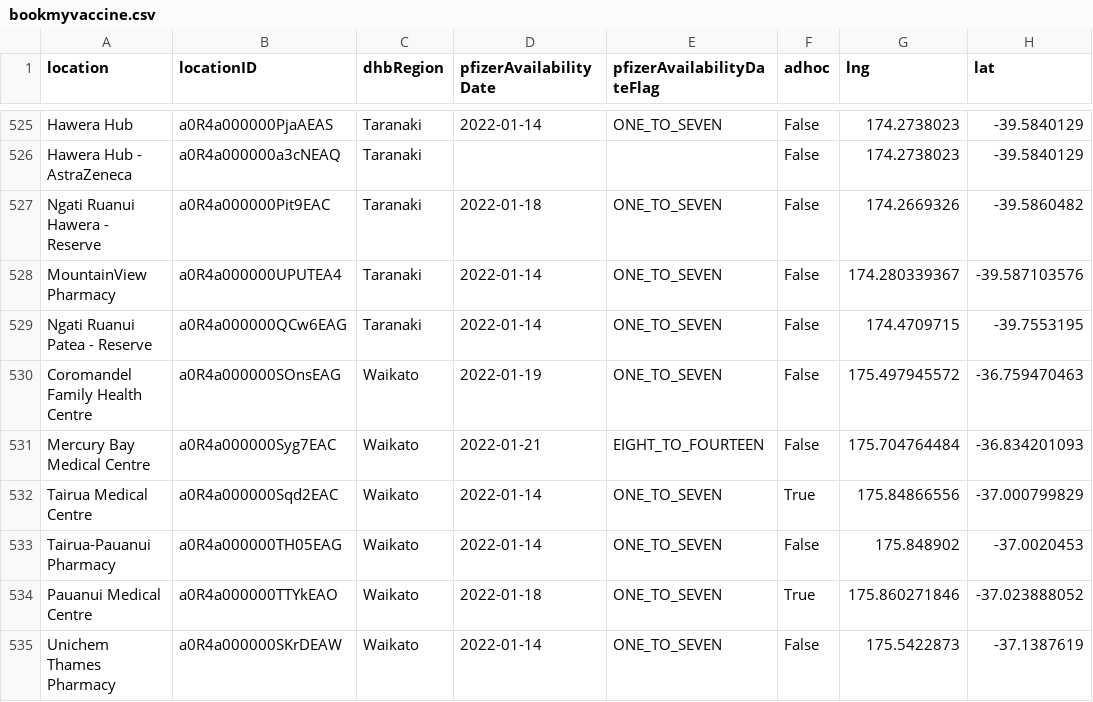
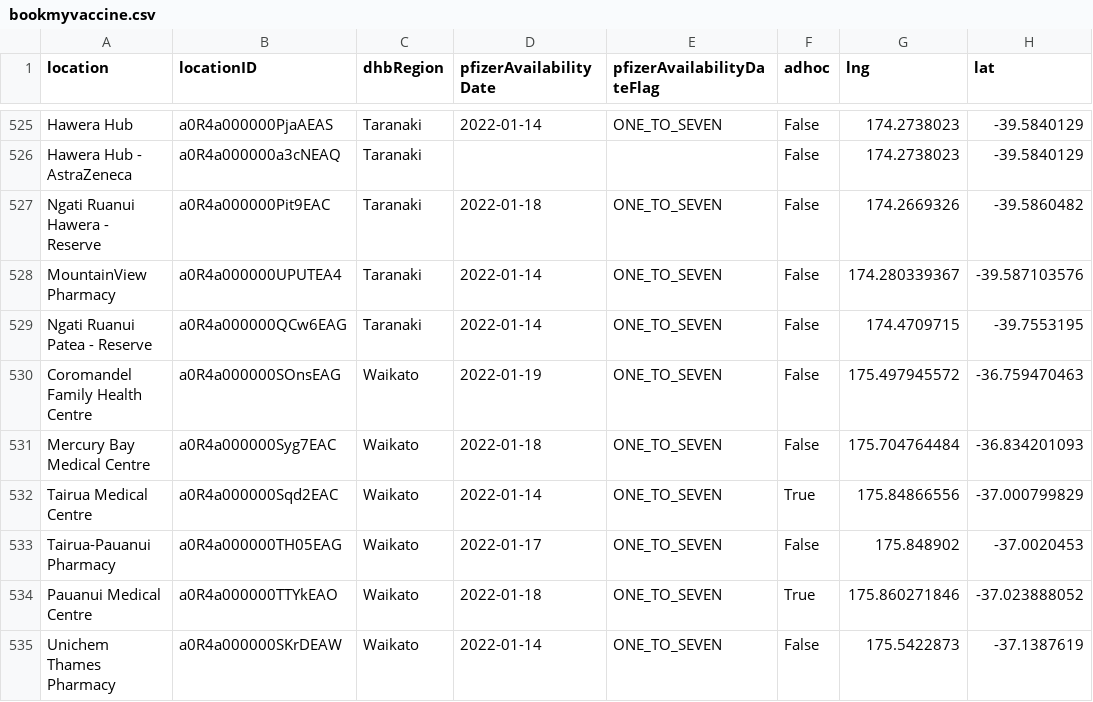
Before and after one commit to UoA-eResearch/nz-covid19-data-auto, a CSV file: vaccinations/bookmyvaccine.csv, drawn as a sheet; only a part is shown, gaps mark what is left out; the diff covers the shown part only; the diff names each change by its address in the sheet, - before the commit and + after, or states it on an @@ line.

```diff
--- a/vaccinations/bookmyvaccine.csv
+++ b/vaccinations/bookmyvaccine.csv
-D531 (pfizerAvailabilityDate): 2022-01-21
+D531 (pfizerAvailabilityDate): 2022-01-18
-E531 (pfizerAvailabilityDateFlag): EIGHT_TO_FOURTEEN
+E531 (pfizerAvailabilityDateFlag): ONE_TO_SEVEN
-D533 (pfizerAvailabilityDate): 2022-01-14
+D533 (pfizerAvailabilityDate): 2022-01-17
```
Also changed, not shown: 2 added rows, 2 removed rows, 25 moved rows and 25 edited cells elsewhere in this file, 1 other file.
